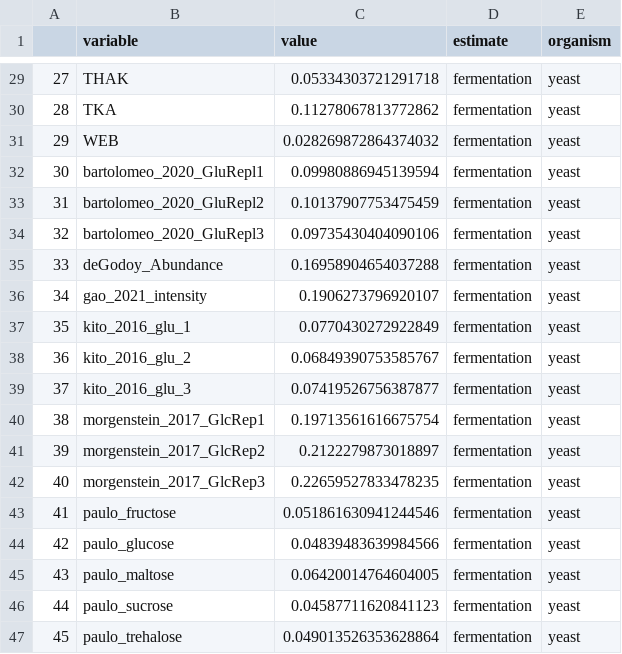
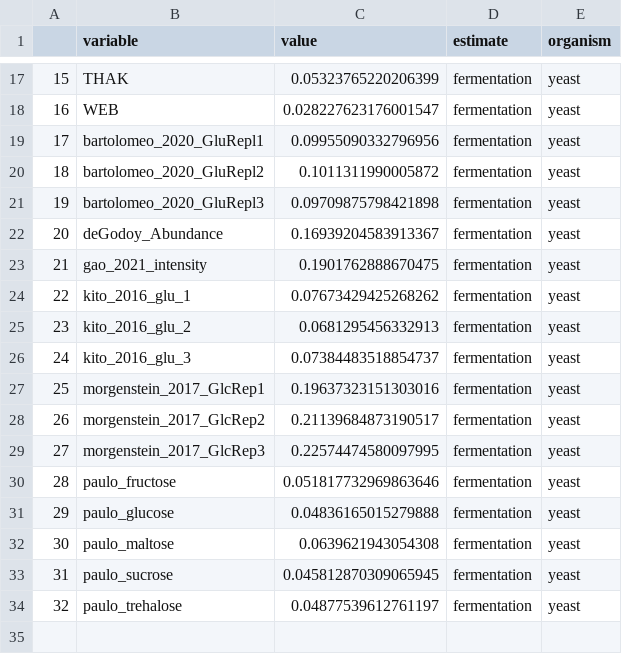
Before and after one commit to DenisTitovLab/WarburgEffectModel, a CSV file: Data/yeast_specific_activity_ferm_occupancy.csv, drawn as a sheet; only a part is shown, gaps mark what is left out; removed rows and columns are numbered as before the commit, all else as after; the diff covers the shown part only; the diff names each change by its address in the sheet, - before the commit and + after, or states it on an @@ line.

```diff
--- a/Data/yeast_specific_activity_ferm_occupancy.csv
+++ b/Data/yeast_specific_activity_ferm_occupancy.csv
@@ column A renumbered from row 2 down @@
-C17 (value): 0.05334303721291718
+C17 (value): 0.05323765220206399
-row 30: 28 | TKA | 0.11278067813772862 | fermentation | yeast
-C18 (value): 0.028269872864374032
+C18 (value): 0.028227623176001547
-C19 (value): 0.09980886945139594
+C19 (value): 0.09955090332796956
-C20 (value): 0.10137907753475459
+C20 (value): 0.1011311990005872
-C21 (value): 0.09735430404090106
+C21 (value): 0.09709875798421898
-C22 (value): 0.16958904654037288
+C22 (value): 0.16939204583913367
-C23 (value): 0.1906273796920107
+C23 (value): 0.1901762888670475
-C24 (value): 0.0770430272922849
+C24 (value): 0.07673429425268262
-C25 (value): 0.06849390753585767
+C25 (value): 0.0681295456332913
-C26 (value): 0.07419526756387877
+C26 (value): 0.07384483518854737
-C27 (value): 0.19713561616675754
+C27 (value): 0.19637323151303016
-C28 (value): 0.2122279873018897
+C28 (value): 0.21139684873190517
-C29 (value): 0.22659527833478235
+C29 (value): 0.22574474580097995
-C30 (value): 0.051861630941244546
+C30 (value): 0.051817732969863646
-C31 (value): 0.04839483639984566
+C31 (value): 0.04836165015279888
-C32 (value): 0.06420014764604005
+C32 (value): 0.0639621943054308
-C33 (value): 0.04587711620841123
+C33 (value): 0.045812870309065945
-C34 (value): 0.049013526353628864
+C34 (value): 0.04877539612761197
```
Also changed, not shown: 12 removed rows and 15 edited cells elsewhere in this file, Data/ecoli_cellular_rates.csv, Data/mammalian_proteomics_sum_core_no_mito.csv, 29 other files.
